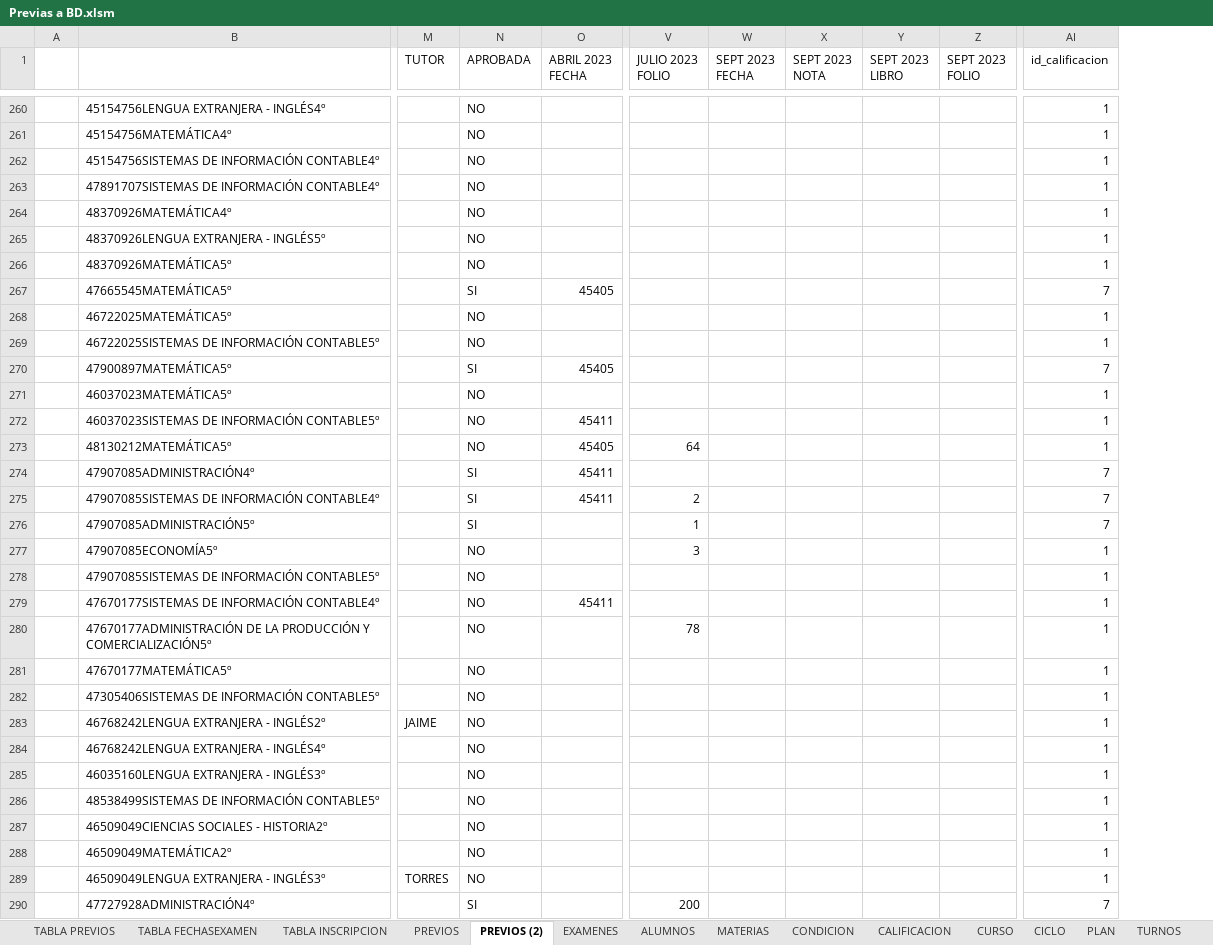
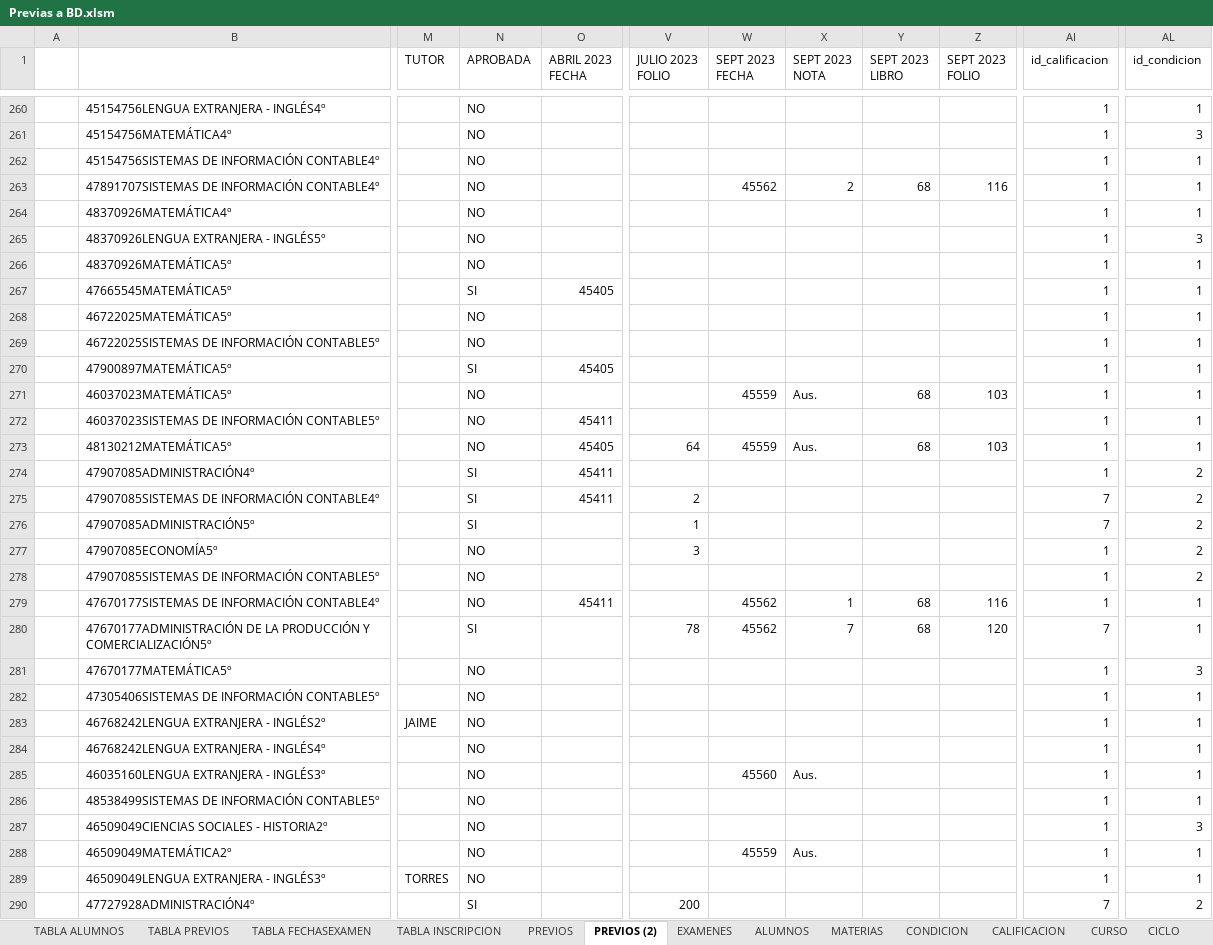
Before and after one commit to kuque84/NSGA---Backend, an Excel workbook: BD/Previas a BD.xlsm, sheet PREVIOS (2), drawn as a sheet; only a part is shown, gaps mark what is left out; values as stored, in another font and other column widths than the file's, no cell formats; the diff covers the shown part only; the diff names each change by its address in the sheet, - before the commit and + after, or states it on an @@ line.

```diff
--- a/BD/Previas a BD.xlsm (sheet PREVIOS (2))
+++ b/BD/Previas a BD.xlsm (sheet PREVIOS (2))
+sheet tab: TABLA ALUMNOS
+column AL (id_condicion), rows 260-290: 1 | 3 | 1 | 1 | 1 | 3 | 1 | 1 | 1 | 1 | 1 | 1 | 1 | 1 | 2 | 2 | 2 | 2 | 2 | 1 | 1 | 3 | 1 | 1 | 1 | 1 | 1 | 3 | 1 | 1 | 2
-W263 (SEPT 2023 FECHA): (empty)
+W263 (SEPT 2023 FECHA): 45562
-X263 (SEPT 2023 NOTA): (empty)
+X263 (SEPT 2023 NOTA): 2
-Y263 (SEPT 2023 LIBRO): (empty)
+Y263 (SEPT 2023 LIBRO): 68
-Z263 (SEPT 2023 FOLIO): (empty)
+Z263 (SEPT 2023 FOLIO): 116
-AI267 (id_calificacion): 7
+AI267 (id_calificacion): 1
-AI270 (id_calificacion): 7
+AI270 (id_calificacion): 1
-W271 (SEPT 2023 FECHA): (empty)
+W271 (SEPT 2023 FECHA): 45559
-X271 (SEPT 2023 NOTA): (empty)
+X271 (SEPT 2023 NOTA): Aus.
-Y271 (SEPT 2023 LIBRO): (empty)
+Y271 (SEPT 2023 LIBRO): 68
-Z271 (SEPT 2023 FOLIO): (empty)
+Z271 (SEPT 2023 FOLIO): 103
-W273 (SEPT 2023 FECHA): (empty)
+W273 (SEPT 2023 FECHA): 45559
-X273 (SEPT 2023 NOTA): (empty)
+X273 (SEPT 2023 NOTA): Aus.
-Y273 (SEPT 2023 LIBRO): (empty)
+Y273 (SEPT 2023 LIBRO): 68
-Z273 (SEPT 2023 FOLIO): (empty)
+Z273 (SEPT 2023 FOLIO): 103
-AI274 (id_calificacion): 7
+AI274 (id_calificacion): 1
-W279:W280 (SEPT 2023 FECHA): (empty)
+W279:W280 (SEPT 2023 FECHA): 45562
-X279 (SEPT 2023 NOTA): (empty)
+X279 (SEPT 2023 NOTA): 1
-Y279:Y280 (SEPT 2023 LIBRO): (empty)
+Y279:Y280 (SEPT 2023 LIBRO): 68
-Z279 (SEPT 2023 FOLIO): (empty)
+Z279 (SEPT 2023 FOLIO): 116
-N280 (APROBADA): NO
+N280 (APROBADA): SI
-X280 (SEPT 2023 NOTA): (empty)
+X280 (SEPT 2023 NOTA): 7
-Z280 (SEPT 2023 FOLIO): (empty)
+Z280 (SEPT 2023 FOLIO): 120
-AI280 (id_calificacion): 1
+AI280 (id_calificacion): 7
-W285 (SEPT 2023 FECHA): (empty)
+W285 (SEPT 2023 FECHA): 45560
-X285 (SEPT 2023 NOTA): (empty)
+X285 (SEPT 2023 NOTA): Aus.
-W288 (SEPT 2023 FECHA): (empty)
+W288 (SEPT 2023 FECHA): 45559
-X288 (SEPT 2023 NOTA): (empty)
+X288 (SEPT 2023 NOTA): Aus.
```
Also changed, not shown: 16 added rows and 355 edited cells elsewhere in this sheet, sheet TABLA INSCRIPCION, sheet TABLA FECHASEXAMEN, sheet ALUMNOS, sheet EXAMENES, sheet PREVIOS, sheet TABLA PREVIOS, cell formats, formulas that keep their value, 26 other files.
